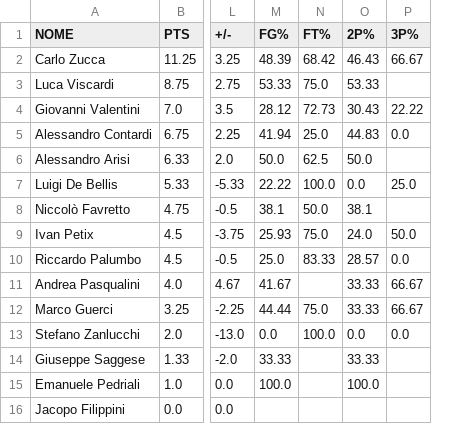
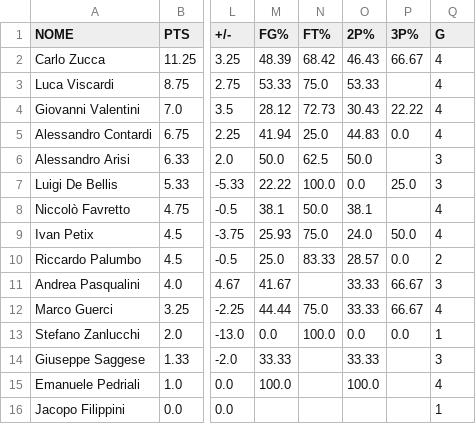
Before and after one commit to Giovalentini/gsqsa_basket, a CSV file: output/tab_agg.csv, drawn as a sheet; only a part is shown, gaps mark what is left out; the diff names each change by its address in the sheet, - before the commit and + after, or states it on an @@ line.

```diff
--- a/output/tab_agg.csv
+++ b/output/tab_agg.csv
+column Q (G), rows 2-16: 4 | 4 | 4 | 4 | 3 | 3 | 4 | 4 | 2 | 3 | 4 | 1 | 3 | 4 | 1
```
Also changed, not shown: 1 other file.
